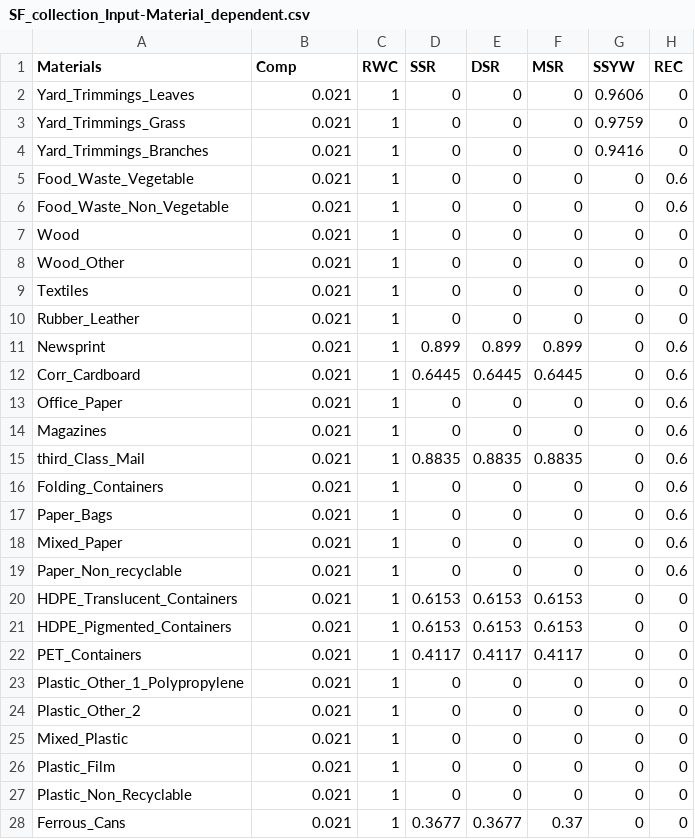
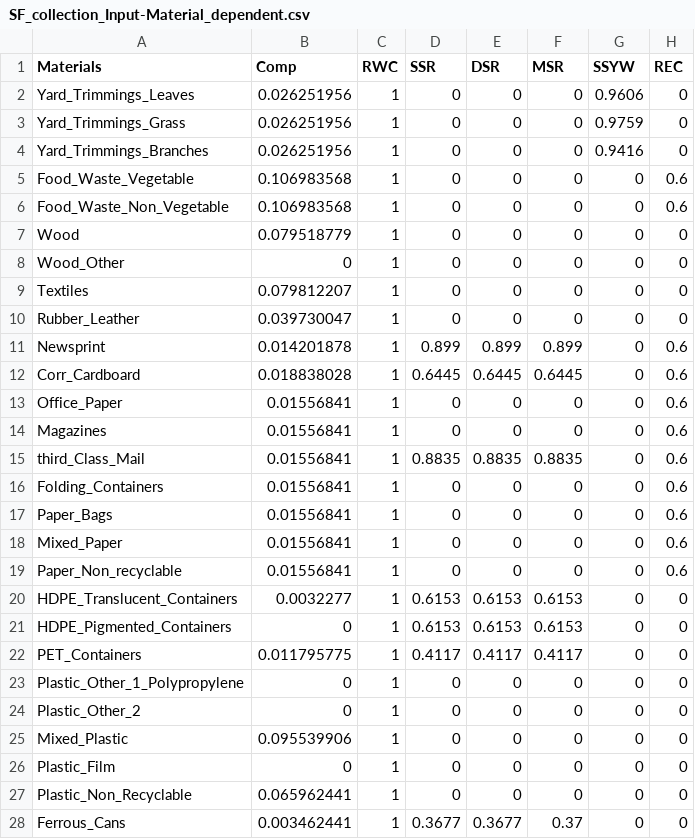
Before and after one commit to SwolfPy-Project/swolfpy, a CSV file: PySWOLF/Data/SF_collection_Input-Material_dependent.csv, drawn as a sheet; only a part is shown; the diff covers the shown part only; the diff names each change by its address in the sheet, - before the commit and + after, or states it on an @@ line.

Commit message:
Revising the generated waste composition in SF collection, composition based on the US data.

```diff
--- a/PySWOLF/Data/SF_collection_Input-Material_dependent.csv
+++ b/PySWOLF/Data/SF_collection_Input-Material_dependent.csv
-B2:B4 (Comp): 0.021
+B2:B4 (Comp): 0.026251956
-B5:B6 (Comp): 0.021
+B5:B6 (Comp): 0.106983568
-B7 (Comp): 0.021
+B7 (Comp): 0.079518779
-B8 (Comp): 0.021
+B8 (Comp): 0
-B9 (Comp): 0.021
+B9 (Comp): 0.079812207
-B10 (Comp): 0.021
+B10 (Comp): 0.039730047
-B11 (Comp): 0.021
+B11 (Comp): 0.014201878
-B12 (Comp): 0.021
+B12 (Comp): 0.018838028
-B13:B19 (Comp): 0.021
+B13:B19 (Comp): 0.01556841
-B20 (Comp): 0.021
+B20 (Comp): 0.0032277
-B21 (Comp): 0.021
+B21 (Comp): 0
-B22 (Comp): 0.021
+B22 (Comp): 0.011795775
-B23:B24 (Comp): 0.021
+B23:B24 (Comp): 0
-B25 (Comp): 0.021
+B25 (Comp): 0.095539906
-B26 (Comp): 0.021
+B26 (Comp): 0
-B27 (Comp): 0.021
+B27 (Comp): 0.065962441
-B28 (Comp): 0.021
+B28 (Comp): 0.003462441
```
Also changed, not shown: 33 edited cells elsewhere in this file.
